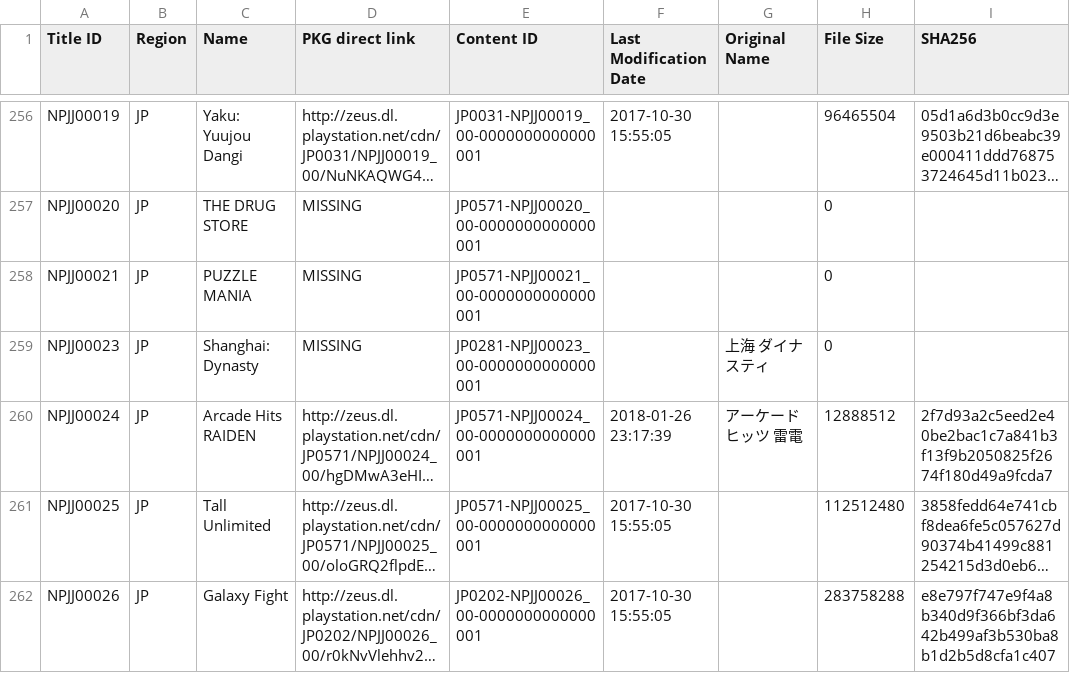
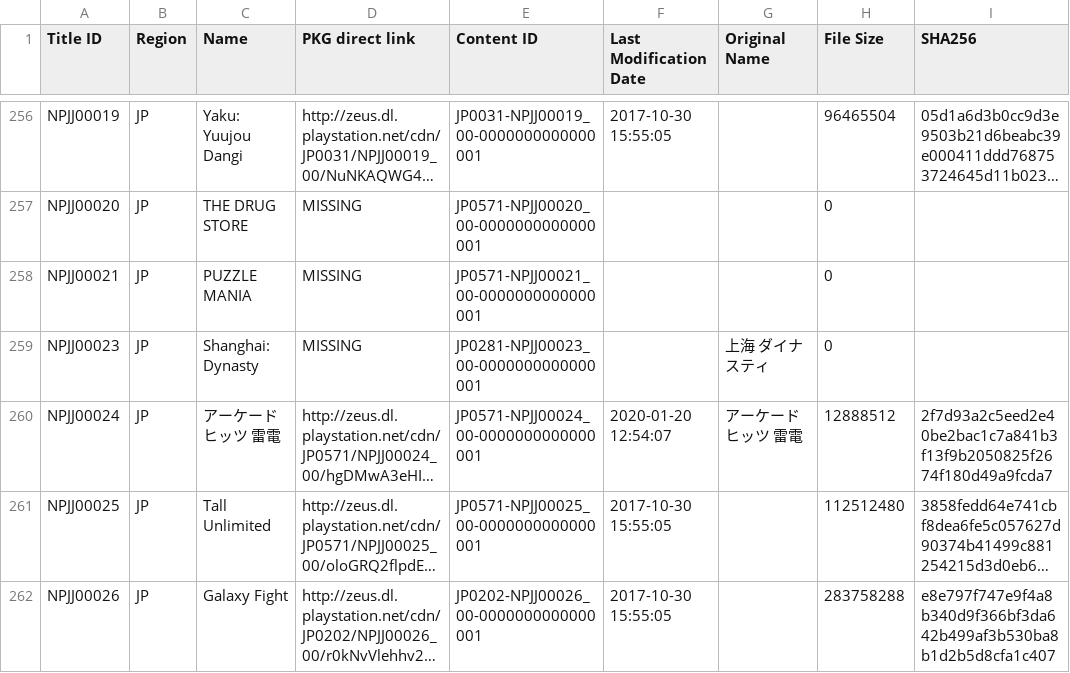
Before and after one commit to nulllpoint/NPS_Chinese_Version, a TSV file: PSX_GAMES.tsv, drawn as a sheet; only a part is shown, gaps mark what is left out; long unchanged cells end in …; the diff names each change by its address in the sheet, - before the commit and + after, or states it on an @@ line.

```diff
--- a/PSX_GAMES.tsv
+++ b/PSX_GAMES.tsv
-C260 (Name): Arcade Hits RAIDEN
+C260 (Name): アーケードヒッツ 雷電
-F260 (Last Modification Date): 2018-01-26 23:17:39
+F260 (Last Modification Date): 2020-01-20 12:54:07
```
Also changed, not shown: PSV_DEMOS.tsv, 3 other files.
